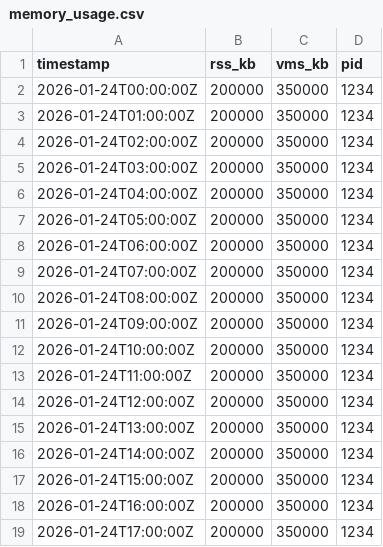
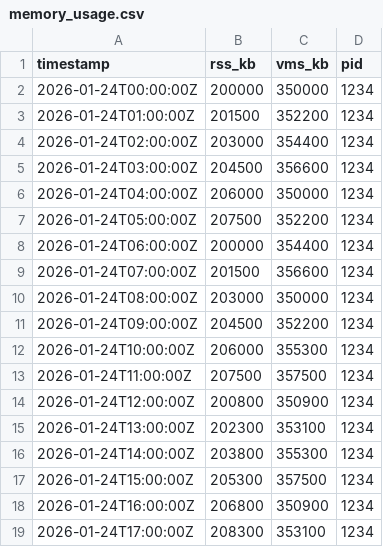
Before and after one commit to stranske/Manager-Database, a CSV file: monitoring/memory_usage.csv, drawn as a sheet; only a part is shown; the diff covers the shown part only.

```diff
--- a/monitoring/memory_usage.csv
+++ b/monitoring/memory_usage.csv
@@ -2,18 +2,18 @@ timestamp,rss_kb,vms_kb,pid
 2026-01-24T00:00:00Z,200000,350000,1234
-2026-01-24T01:00:00Z,200000,350000,1234
-2026-01-24T02:00:00Z,200000,350000,1234
-2026-01-24T03:00:00Z,200000,350000,1234
-2026-01-24T04:00:00Z,200000,350000,1234
-2026-01-24T05:00:00Z,200000,350000,1234
-2026-01-24T06:00:00Z,200000,350000,1234
-2026-01-24T07:00:00Z,200000,350000,1234
-2026-01-24T08:00:00Z,200000,350000,1234
-2026-01-24T09:00:00Z,200000,350000,1234
-2026-01-24T10:00:00Z,200000,350000,1234
-2026-01-24T11:00:00Z,200000,350000,1234
-2026-01-24T12:00:00Z,200000,350000,1234
-2026-01-24T13:00:00Z,200000,350000,1234
-2026-01-24T14:00:00Z,200000,350000,1234
-2026-01-24T15:00:00Z,200000,350000,1234
-2026-01-24T16:00:00Z,200000,350000,1234
-2026-01-24T17:00:00Z,200000,350000,1234
+2026-01-24T01:00:00Z,201500,352200,1234
+2026-01-24T02:00:00Z,203000,354400,1234
+2026-01-24T03:00:00Z,204500,356600,1234
+2026-01-24T04:00:00Z,206000,350000,1234
+2026-01-24T05:00:00Z,207500,352200,1234
+2026-01-24T06:00:00Z,200000,354400,1234
+2026-01-24T07:00:00Z,201500,356600,1234
+2026-01-24T08:00:00Z,203000,350000,1234
+2026-01-24T09:00:00Z,204500,352200,1234
+2026-01-24T10:00:00Z,206000,355300,1234
+2026-01-24T11:00:00Z,207500,357500,1234
+2026-01-24T12:00:00Z,200800,350900,1234
+2026-01-24T13:00:00Z,202300,353100,1234
+2026-01-24T14:00:00Z,203800,355300,1234
+2026-01-24T15:00:00Z,205300,357500,1234
+2026-01-24T16:00:00Z,206800,350900,1234
+2026-01-24T17:00:00Z,208300,353100,1234
```
Also changed, not shown: 2 removed rows and 62 edited cells elsewhere in this file.
